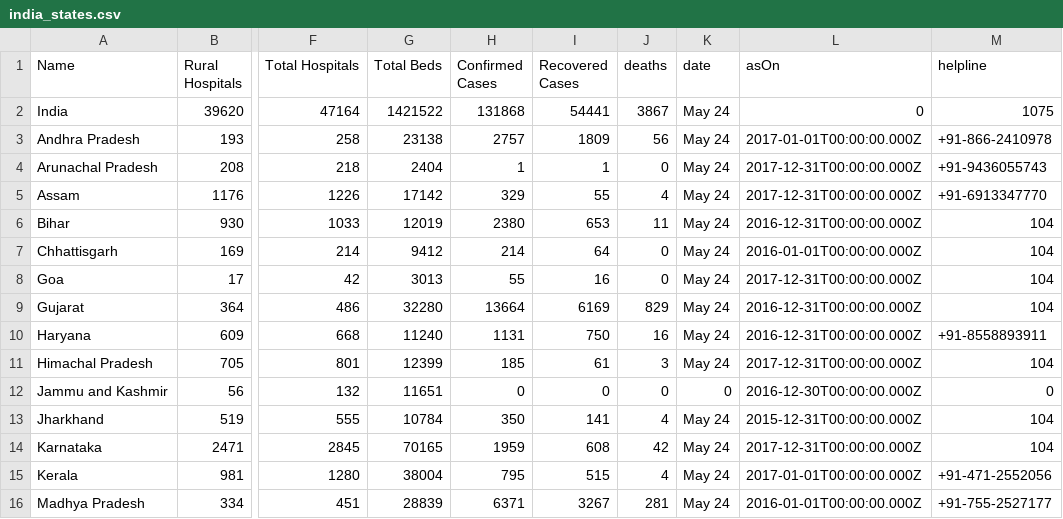
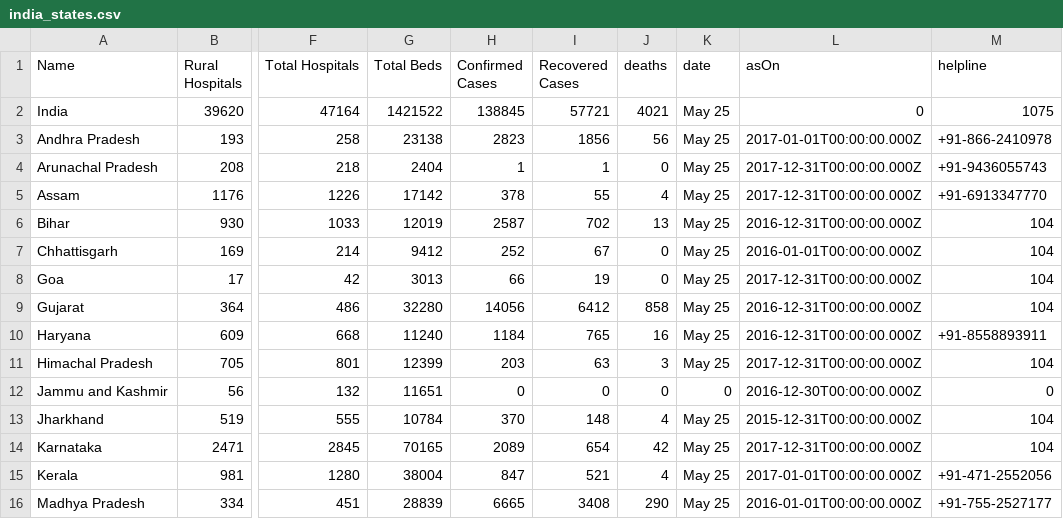
Before and after one commit to OneFourthLabs/CoViD19-Viz, a CSV file: india_states.csv, drawn as a sheet; only a part is shown, gaps mark what is left out; the diff covers the shown part only; the diff names each change by its address in the sheet, - before the commit and + after, or states it on an @@ line.

```diff
--- a/india_states.csv
+++ b/india_states.csv
-H2 (Confirmed Cases): 131868
+H2 (Confirmed Cases): 138845
-I2 (Recovered Cases): 54441
+I2 (Recovered Cases): 57721
-J2 (deaths): 3867
+J2 (deaths): 4021
-K2:K11 (date): May 24
+K2:K11 (date): May 25
-H3 (Confirmed Cases): 2757
+H3 (Confirmed Cases): 2823
-I3 (Recovered Cases): 1809
+I3 (Recovered Cases): 1856
-H5 (Confirmed Cases): 329
+H5 (Confirmed Cases): 378
-H6 (Confirmed Cases): 2380
+H6 (Confirmed Cases): 2587
-I6 (Recovered Cases): 653
+I6 (Recovered Cases): 702
-J6 (deaths): 11
+J6 (deaths): 13
-H7 (Confirmed Cases): 214
+H7 (Confirmed Cases): 252
-I7 (Recovered Cases): 64
+I7 (Recovered Cases): 67
-H8 (Confirmed Cases): 55
+H8 (Confirmed Cases): 66
-I8 (Recovered Cases): 16
+I8 (Recovered Cases): 19
-H9 (Confirmed Cases): 13664
+H9 (Confirmed Cases): 14056
-I9 (Recovered Cases): 6169
+I9 (Recovered Cases): 6412
-J9 (deaths): 829
+J9 (deaths): 858
-H10 (Confirmed Cases): 1131
+H10 (Confirmed Cases): 1184
-I10 (Recovered Cases): 750
+I10 (Recovered Cases): 765
-H11 (Confirmed Cases): 185
+H11 (Confirmed Cases): 203
-I11 (Recovered Cases): 61
+I11 (Recovered Cases): 63
-H13 (Confirmed Cases): 350
+H13 (Confirmed Cases): 370
-I13 (Recovered Cases): 141
+I13 (Recovered Cases): 148
-K13:K16 (date): May 24
+K13:K16 (date): May 25
-H14 (Confirmed Cases): 1959
+H14 (Confirmed Cases): 2089
-I14 (Recovered Cases): 608
+I14 (Recovered Cases): 654
-H15 (Confirmed Cases): 795
+H15 (Confirmed Cases): 847
-I15 (Recovered Cases): 515
+I15 (Recovered Cases): 521
-H16 (Confirmed Cases): 6371
+H16 (Confirmed Cases): 6665
-I16 (Recovered Cases): 3267
+I16 (Recovered Cases): 3408
-J16 (deaths): 281
+J16 (deaths): 290
```
Also changed, not shown: 49 edited cells elsewhere in this file, india_states_daily.csv.
